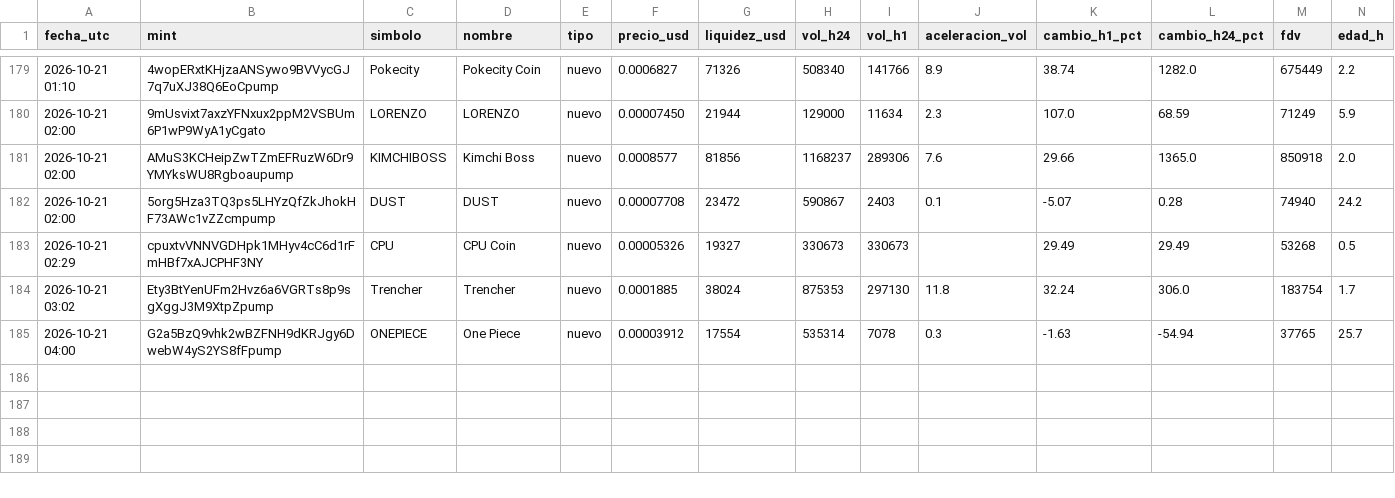
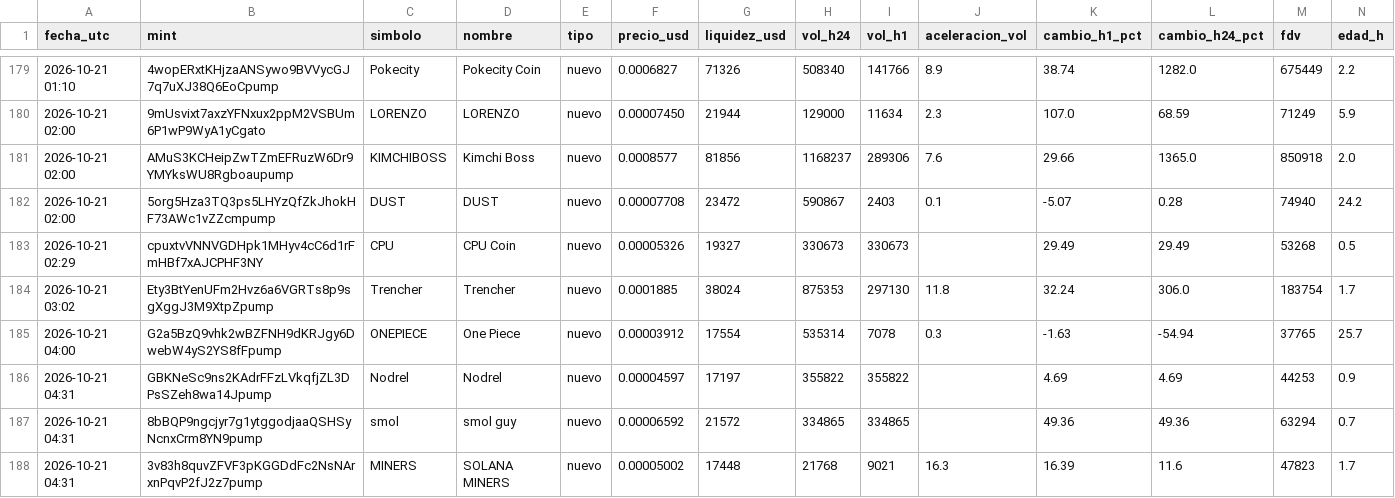
Before and after one commit to romeroyair9977-design/memecoins, a CSV file: data/candidatos.csv, drawn as a sheet; only a part is shown, gaps mark what is left out; rows hold the shown columns only; the diff names each change by its address in the sheet, - before the commit and + after, or states it on an @@ line.

```diff
--- a/data/candidatos.csv
+++ b/data/candidatos.csv
+row 186: 2026-10-21 04:31 | GBKNeSc9ns2KAdrFFzLVkqfjZL3DPsSZeh8wa14Jpump | Nodrel | Nodrel | nuevo | 0.00004597 | 17197 | 355822 | 355822 |  | 4.69 | 4.69 | 44253 | 0.9
+row 187: 2026-10-21 04:31 | 8bBQP9ngcjyr7g1ytggodjaaQSHSyNcnxCrm8YN9pump | smol | smol guy | nuevo | 0.00006592 | 21572 | 334865 | 334865 |  | 49.36 | 49.36 | 63294 | 0.7
+row 188: 2026-10-21 04:31 | 3v83h8quvZFVF3pKGGDdFc2NsNArxnPqvP2fJ2z7pump | MINERS | SOLANA MINERS | nuevo | 0.00005002 | 17448 | 21768 | 9021 | 16.3 | 16.39 | 11.6 | 47823 | 1.7
```
Also changed, not shown: data/paper_balance.csv, 1 other file.
